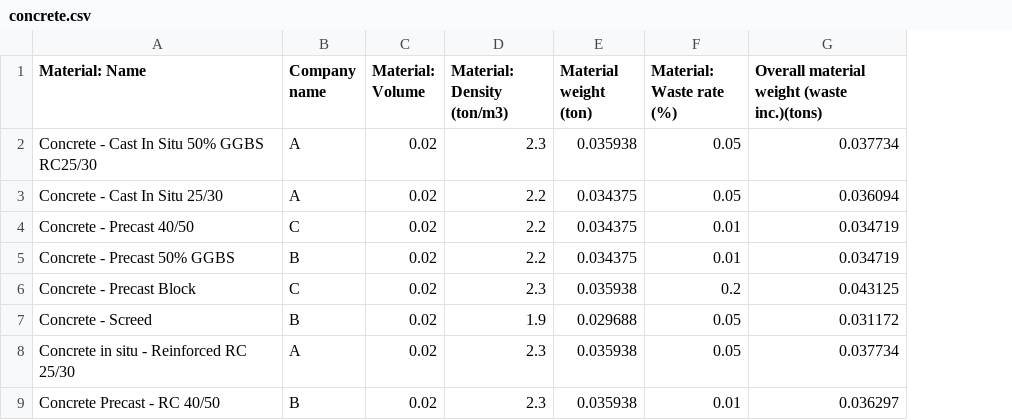
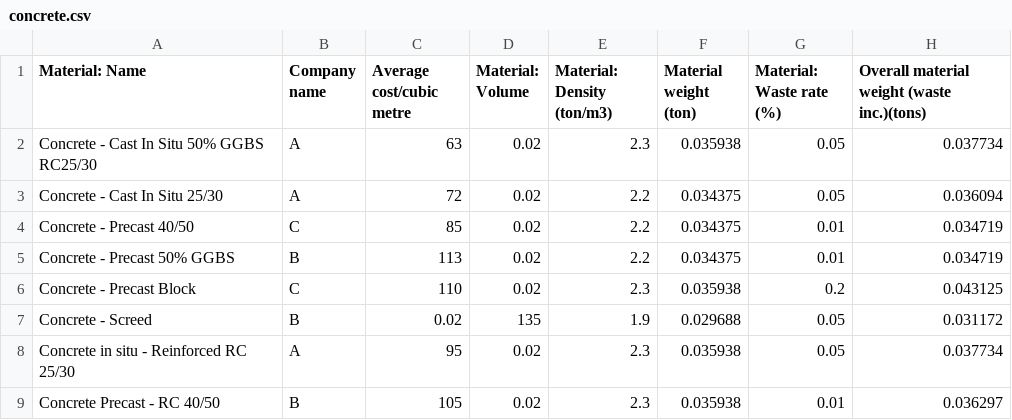
Before and after one commit to kyrill-borz/hackathondatabase, a CSV file: static/data/concrete.csv, drawn as a sheet; only a part is shown; addresses are those after the commit; the diff names each change by its address in the sheet, - before the commit and + after, or states it on an @@ line.

Commit message:
Add concrete price

```diff
--- a/static/data/concrete.csv
+++ b/static/data/concrete.csv
+column C (Average cost/cubic metre), rows 2-9: 63 | 72 | 85 | 113 | 110 | 0.02 | 95 | 105
-D7 (Material: Volume): 0.02
+D7 (Material: Volume): 135
```
